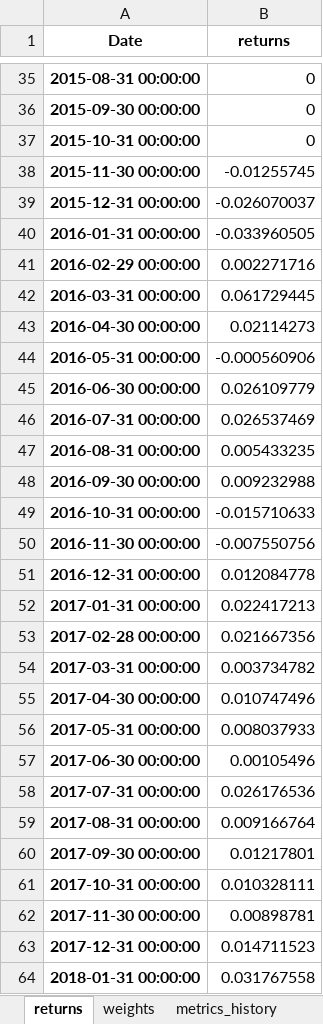
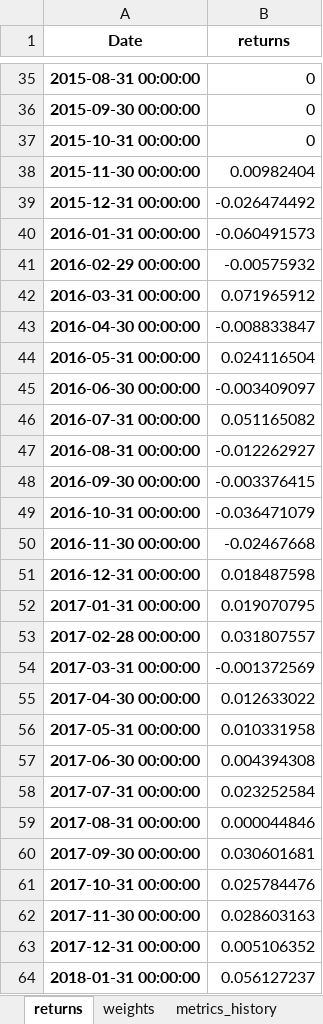
Before and after one commit to Codes-Dennis-Jung/Portfolio_Optimization, an Excel workbook: Garlappi_Robust_results.xlsx, sheet returns, drawn as a sheet; only a part is shown, gaps mark what is left out; values as stored, in another font and other column widths than the file's, no borders; the diff covers the shown part only; the diff names each change by its address in the sheet, - before the commit and + after, or states it on an @@ line.

```diff
--- a/Garlappi_Robust_results.xlsx (sheet returns)
+++ b/Garlappi_Robust_results.xlsx (sheet returns)
-B38 (returns): -0.01255745
+B38 (returns): 0.00982404
-B39 (returns): -0.026070037
+B39 (returns): -0.026474492
-B40 (returns): -0.033960505
+B40 (returns): -0.060491573
-B41 (returns): 0.002271716
+B41 (returns): -0.00575932
-B42 (returns): 0.061729445
+B42 (returns): 0.071965912
-B43 (returns): 0.02114273
+B43 (returns): -0.008833847
-B44 (returns): -0.000560906
+B44 (returns): 0.024116504
-B45 (returns): 0.026109779
+B45 (returns): -0.003409097
-B46 (returns): 0.026537469
+B46 (returns): 0.051165082
-B47 (returns): 0.005433235
+B47 (returns): -0.012262927
-B48 (returns): 0.009232988
+B48 (returns): -0.003376415
-B49 (returns): -0.015710633
+B49 (returns): -0.036471079
-B50 (returns): -0.007550756
+B50 (returns): -0.02467668
-B51 (returns): 0.012084778
+B51 (returns): 0.018487598
-B52 (returns): 0.022417213
+B52 (returns): 0.019070795
-B53 (returns): 0.021667356
+B53 (returns): 0.031807557
-B54 (returns): 0.003734782
+B54 (returns): -0.001372569
-B55 (returns): 0.010747496
+B55 (returns): 0.012633022
-B56 (returns): 0.008037933
+B56 (returns): 0.010331958
-B57 (returns): 0.00105496
+B57 (returns): 0.004394308
-B58 (returns): 0.026176536
+B58 (returns): 0.023252584
-B59 (returns): 0.009166764
+B59 (returns): 0.000044846
-B60 (returns): 0.01217801
+B60 (returns): 0.030601681
-B61 (returns): 0.010328111
+B61 (returns): 0.025784476
-B62 (returns): 0.00898781
+B62 (returns): 0.028603163
-B63 (returns): 0.014711523
+B63 (returns): 0.005106352
-B64 (returns): 0.031767558
+B64 (returns): 0.056127237
```
Also changed, not shown: 82 edited cells elsewhere in this sheet, sheet weights, sheet metrics_history, sheet realized_costs, sheet backtest_metrics, other sheet tabs, Maximum_Diversification_results.xlsx, Mean_Variance_results.xlsx, 3 other files.
